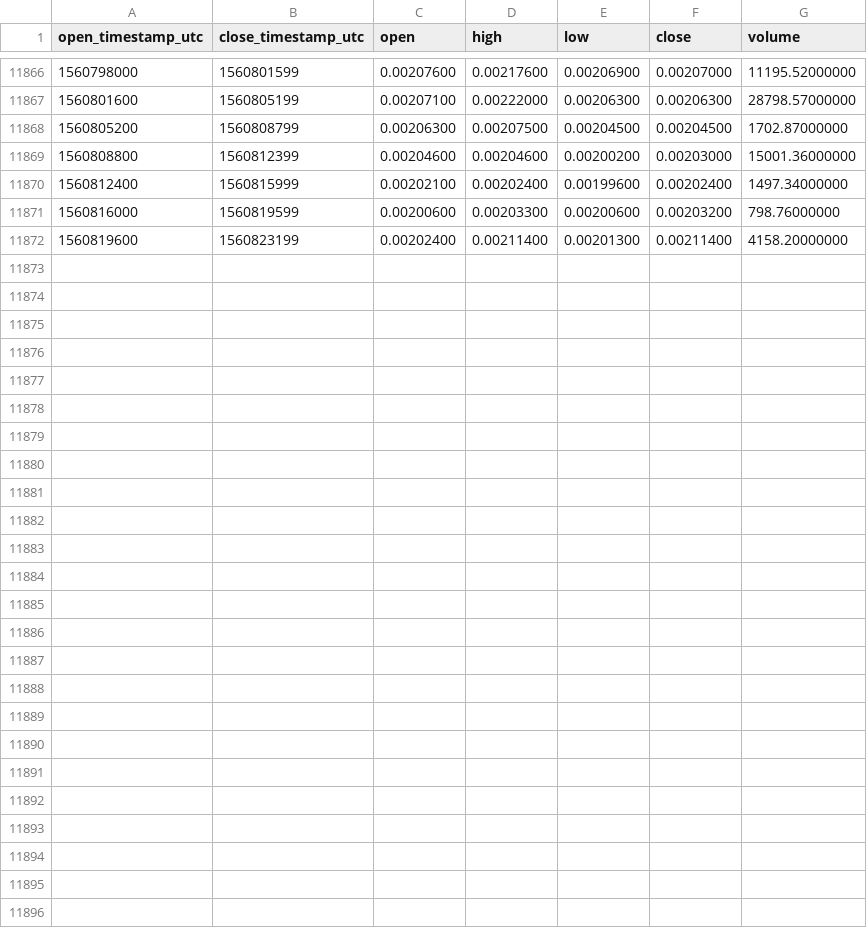
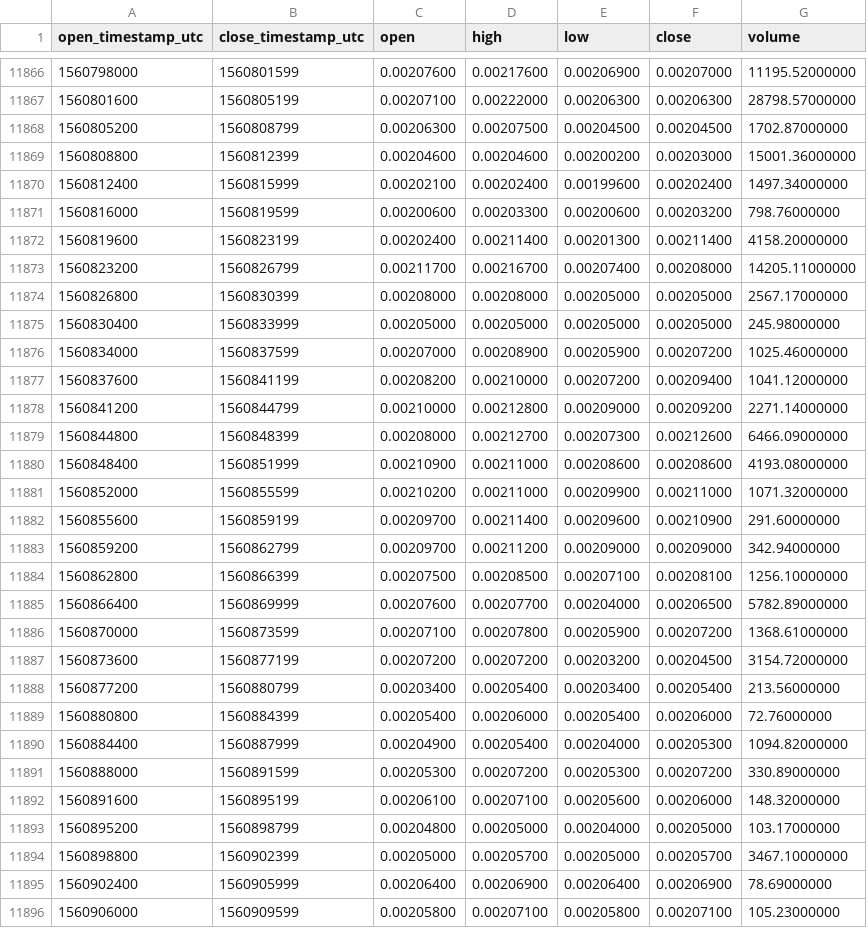
Before and after one commit to cryptobigbro/binance-VIAETH, a CSV file: binance-VIAETH-1h.csv, drawn as a sheet; only a part is shown, gaps mark what is left out.

Commit message:
Update OHLCV data.

```diff
--- a/binance-VIAETH-1h.csv
+++ b/binance-VIAETH-1h.csv
@@ -11872 +11872,25 @@ open_timestamp_utc,close_timestamp_utc,open,high,low,close,volume
 1560819600,1560823199,0.00202400,0.00211400,0.00201300,0.00211400,4158.20000000
+1560823200,1560826799,0.00211700,0.00216700,0.00207400,0.00208000,14205.11000000
+1560826800,1560830399,0.00208000,0.00208000,0.00205000,0.00205000,2567.17000000
+1560830400,1560833999,0.00205000,0.00205000,0.00205000,0.00205000,245.98000000
+1560834000,1560837599,0.00207000,0.00208900,0.00205900,0.00207200,1025.46000000
+1560837600,1560841199,0.00208200,0.00210000,0.00207200,0.00209400,1041.12000000
+1560841200,1560844799,0.00210000,0.00212800,0.00209000,0.00209200,2271.14000000
+1560844800,1560848399,0.00208000,0.00212700,0.00207300,0.00212600,6466.09000000
+1560848400,1560851999,0.00210900,0.00211000,0.00208600,0.00208600,4193.08000000
+1560852000,1560855599,0.00210200,0.00211000,0.00209900,0.00211000,1071.32000000
+1560855600,1560859199,0.00209700,0.00211400,0.00209600,0.00210900,291.60000000
+1560859200,1560862799,0.00209700,0.00211200,0.00209000,0.00209000,342.94000000
+1560862800,1560866399,0.00207500,0.00208500,0.00207100,0.00208100,1256.10000000
+1560866400,1560869999,0.00207600,0.00207700,0.00204000,0.00206500,5782.89000000
+1560870000,1560873599,0.00207100,0.00207800,0.00205900,0.00207200,1368.61000000
+1560873600,1560877199,0.00207200,0.00207200,0.00203200,0.00204500,3154.72000000
+1560877200,1560880799,0.00203400,0.00205400,0.00203400,0.00205400,213.56000000
+1560880800,1560884399,0.00205400,0.00206000,0.00205400,0.00206000,72.76000000
+1560884400,1560887999,0.00204900,0.00205400,0.00204000,0.00205300,1094.82000000
+1560888000,1560891599,0.00205300,0.00207200,0.00205300,0.00207200,330.89000000
+1560891600,1560895199,0.00206100,0.00207100,0.00205600,0.00206000,148.32000000
+1560895200,1560898799,0.00204800,0.00205000,0.00204000,0.00205000,103.17000000
+1560898800,1560902399,0.00205000,0.00205700,0.00205000,0.00205700,3467.10000000
+1560902400,1560905999,0.00206400,0.00206900,0.00206400,0.00206900,78.69000000
+1560906000,1560909599,0.00205800,0.00207100,0.00205800,0.00207100,105.23000000
```
Also changed, not shown: binance-VIAETH-1d.csv.
